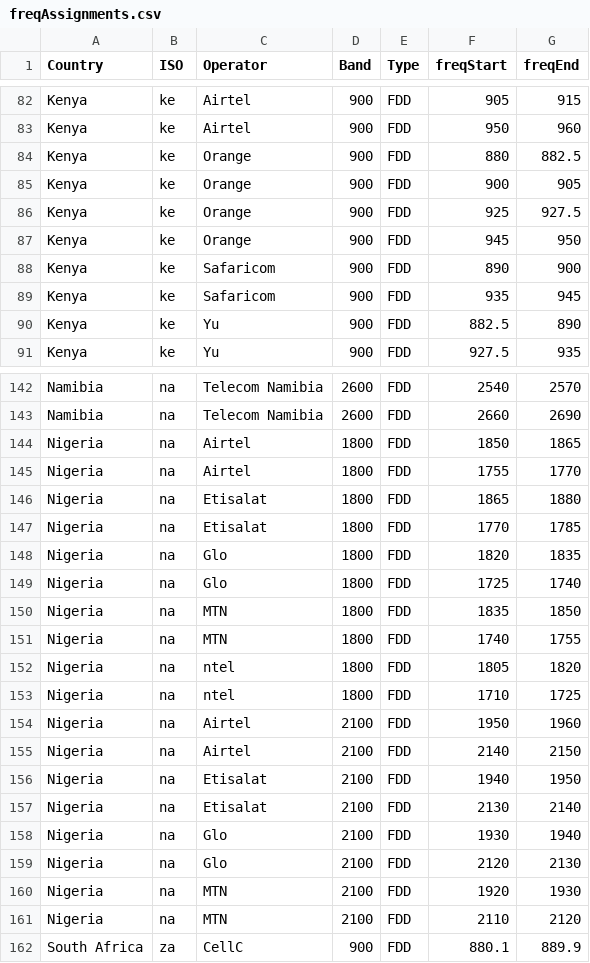
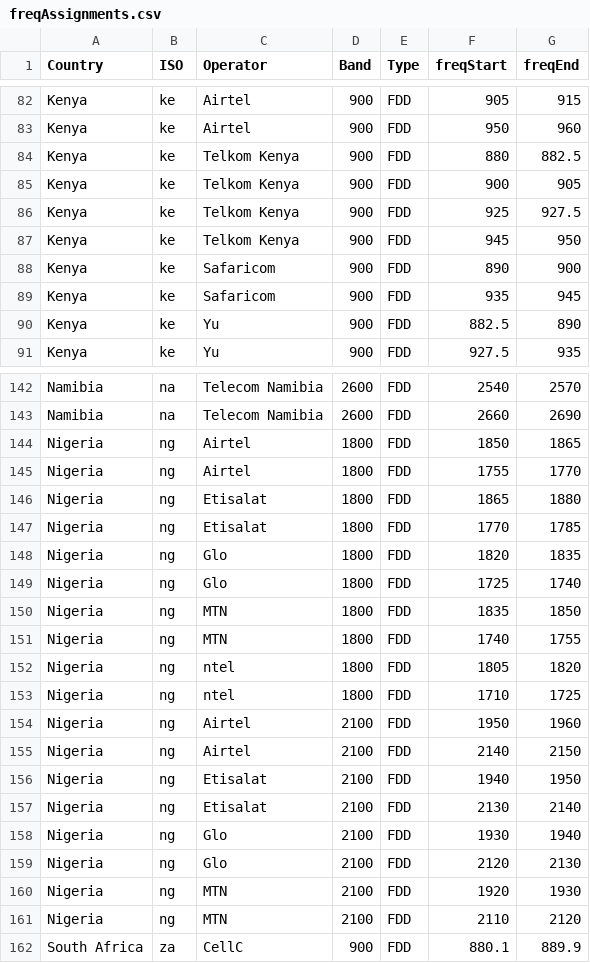
Before and after one commit to open-telecom-data/spectrum-assignments, a CSV file: freqAssignments.csv, drawn as a sheet; only a part is shown, gaps mark what is left out.

Commit message:
deleted individual csv files and tweaked country tooltip positioning

```diff
--- a/freqAssignments.csv
+++ b/freqAssignments.csv
@@ -83,6 +83,6 @@ Kenya,ke,Airtel,900,FDD,905,915
 Kenya,ke,Airtel,900,FDD,950,960
-Kenya,ke,Orange,900,FDD,880,882.5
-Kenya,ke,Orange,900,FDD,900,905
-Kenya,ke,Orange,900,FDD,925,927.5
-Kenya,ke,Orange,900,FDD,945,950
+Kenya,ke,Telkom Kenya,900,FDD,880,882.5
+Kenya,ke,Telkom Kenya,900,FDD,900,905
+Kenya,ke,Telkom Kenya,900,FDD,925,927.5
+Kenya,ke,Telkom Kenya,900,FDD,945,950
 Kenya,ke,Safaricom,900,FDD,890,900
@@ -143,20 +143,20 @@ Namibia,na,Telecom Namibia,2600,FDD,2540,2570
 Namibia,na,Telecom Namibia,2600,FDD,2660,2690
-Nigeria,na,Airtel,1800,FDD,1850,1865
-Nigeria,na,Airtel,1800,FDD,1755,1770
-Nigeria,na,Etisalat,1800,FDD,1865,1880
-Nigeria,na,Etisalat,1800,FDD,1770,1785
-Nigeria,na,Glo,1800,FDD,1820,1835
-Nigeria,na,Glo,1800,FDD,1725,1740
-Nigeria,na,MTN,1800,FDD,1835,1850
-Nigeria,na,MTN,1800,FDD,1740,1755
-Nigeria,na,ntel,1800,FDD,1805,1820
-Nigeria,na,ntel,1800,FDD,1710,1725
-Nigeria,na,Airtel,2100,FDD,1950,1960
-Nigeria,na,Airtel,2100,FDD,2140,2150
-Nigeria,na,Etisalat,2100,FDD,1940,1950
-Nigeria,na,Etisalat,2100,FDD,2130,2140
-Nigeria,na,Glo,2100,FDD,1930,1940
-Nigeria,na,Glo,2100,FDD,2120,2130
-Nigeria,na,MTN,2100,FDD,1920,1930
-Nigeria,na,MTN,2100,FDD,2110,2120
+Nigeria,ng,Airtel,1800,FDD,1850,1865
+Nigeria,ng,Airtel,1800,FDD,1755,1770
+Nigeria,ng,Etisalat,1800,FDD,1865,1880
+Nigeria,ng,Etisalat,1800,FDD,1770,1785
+Nigeria,ng,Glo,1800,FDD,1820,1835
+Nigeria,ng,Glo,1800,FDD,1725,1740
+Nigeria,ng,MTN,1800,FDD,1835,1850
+Nigeria,ng,MTN,1800,FDD,1740,1755
+Nigeria,ng,ntel,1800,FDD,1805,1820
+Nigeria,ng,ntel,1800,FDD,1710,1725
+Nigeria,ng,Airtel,2100,FDD,1950,1960
+Nigeria,ng,Airtel,2100,FDD,2140,2150
+Nigeria,ng,Etisalat,2100,FDD,1940,1950
+Nigeria,ng,Etisalat,2100,FDD,2130,2140
+Nigeria,ng,Glo,2100,FDD,1930,1940
+Nigeria,ng,Glo,2100,FDD,2120,2130
+Nigeria,ng,MTN,2100,FDD,1920,1930
+Nigeria,ng,MTN,2100,FDD,2110,2120
 South Africa,za,CellC,900,FDD,880.1,889.9
```
Also changed, not shown: 7 other files.
